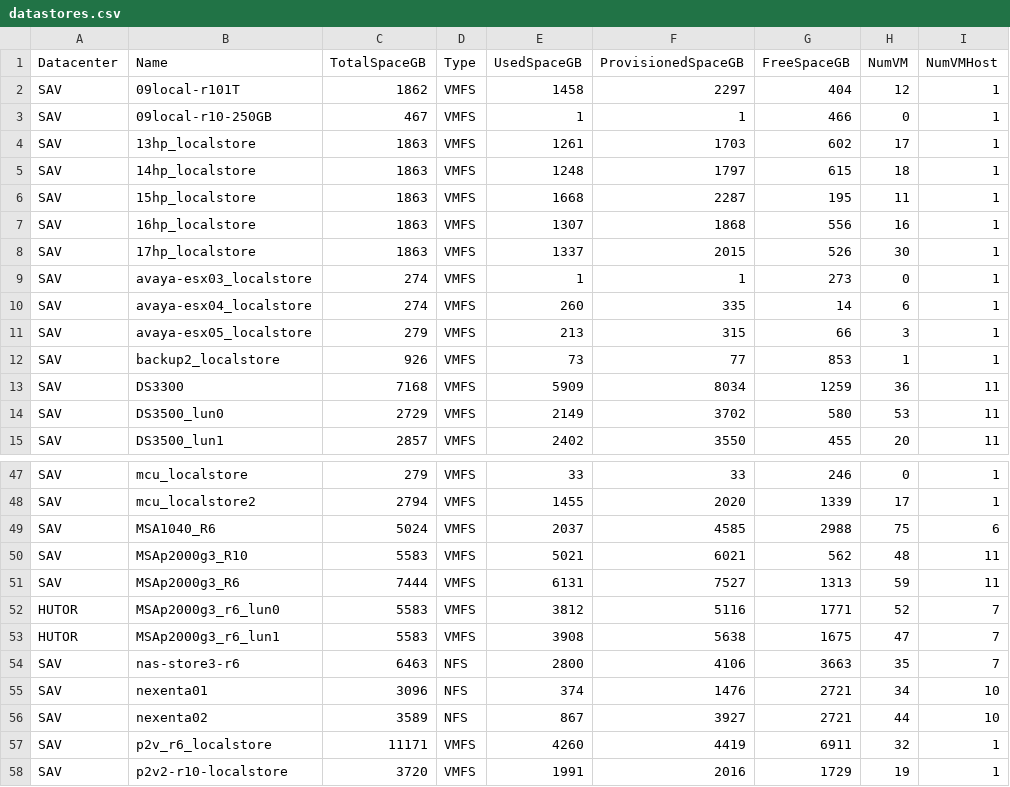
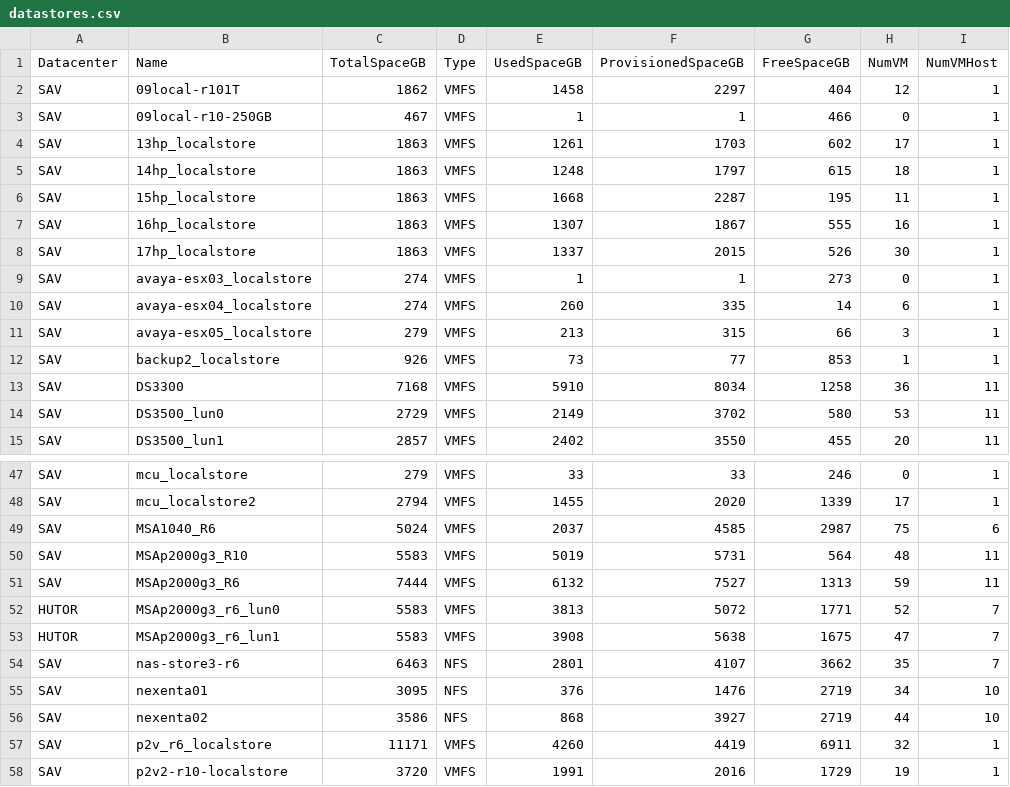
Before and after one commit to akrush24/vmware-stats, a CSV file: datastores.csv, drawn as a sheet; only a part is shown, gaps mark what is left out.

Commit message:
Sun Nov  2 06:24:08 RTZST 2014, from Windows

```diff
--- a/datastores.csv
+++ b/datastores.csv
@@ -6,3 +6,3 @@
 "SAV","15hp_localstore","1863","VMFS","1668","2287","195","11","1"
-"SAV","16hp_localstore","1863","VMFS","1307","1868","556","16","1"
+"SAV","16hp_localstore","1863","VMFS","1307","1867","555","16","1"
 "SAV","17hp_localstore","1863","VMFS","1337","2015","526","30","1"
@@ -12,3 +12,3 @@
 "SAV","backup2_localstore","926","VMFS","73","77","853","1","1"
-"SAV","DS3300","7168","VMFS","5909","8034","1259","36","11"
+"SAV","DS3300","7168","VMFS","5910","8034","1258","36","11"
 "SAV","DS3500_lun0","2729","VMFS","2149","3702","580","53","11"
@@ -48,10 +48,10 @@
 "SAV","mcu_localstore2","2794","VMFS","1455","2020","1339","17","1"
-"SAV","MSA1040_R6","5024","VMFS","2037","4585","2988","75","6"
-"SAV","MSAp2000g3_R10","5583","VMFS","5021","6021","562","48","11"
-"SAV","MSAp2000g3_R6","7444","VMFS","6131","7527","1313","59","11"
-"HUTOR","MSAp2000g3_r6_lun0","5583","VMFS","3812","5116","1771","52","7"
+"SAV","MSA1040_R6","5024","VMFS","2037","4585","2987","75","6"
+"SAV","MSAp2000g3_R10","5583","VMFS","5019","5731","564","48","11"
+"SAV","MSAp2000g3_R6","7444","VMFS","6132","7527","1313","59","11"
+"HUTOR","MSAp2000g3_r6_lun0","5583","VMFS","3813","5072","1771","52","7"
 "HUTOR","MSAp2000g3_r6_lun1","5583","VMFS","3908","5638","1675","47","7"
-"SAV","nas-store3-r6","6463","NFS","2800","4106","3663","35","7"
-"SAV","nexenta01","3096","NFS","374","1476","2721","34","10"
-"SAV","nexenta02","3589","NFS","867","3927","2721","44","10"
+"SAV","nas-store3-r6","6463","NFS","2801","4107","3662","35","7"
+"SAV","nexenta01","3095","NFS","376","1476","2719","34","10"
+"SAV","nexenta02","3586","NFS","868","3927","2719","44","10"
 "SAV","p2v_r6_localstore","11171","VMFS","4260","4419","6911","32","1"
```
